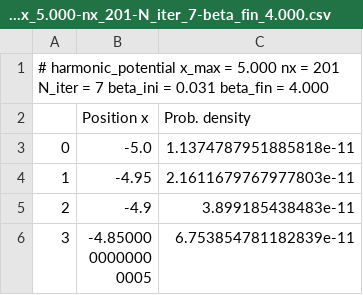
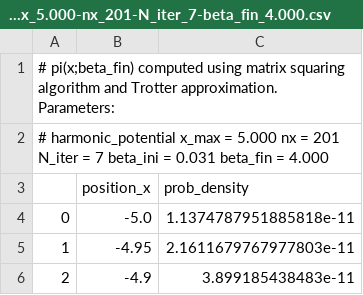
Before and after one commit to jearistiz/Statistical-Physics-Projects, a CSV file: 2/pi_x-harmonic_potential-x_max_5.000-nx_201-N_iter_7-beta_fin_4.000.csv, drawn as a sheet; only a part is shown; the shorter side is filled out with more unchanged rows; the diff names each change by its address in the sheet, - before the commit and + after, or states it on an @@ line.

```diff
--- a/2/pi_x-harmonic_potential-x_max_5.000-nx_201-N_iter_7-beta_fin_4.000.csv
+++ b/2/pi_x-harmonic_potential-x_max_5.000-nx_201-N_iter_7-beta_fin_4.000.csv
@@ column A renumbered between rows 1 and 2 @@
-B2: Position x
+B2: (empty)
-C2: Prob. density
+C2: (empty)
+row 3:  | position_x | prob_density
```
Also changed, not shown: 1 other file.
